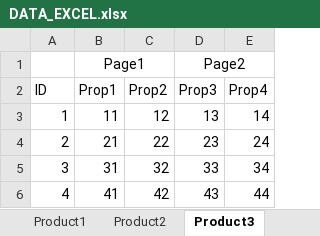
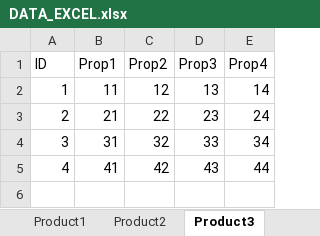
Before and after one commit to hungndv/playwright01, an Excel workbook: DATA_EXCEL.xlsx, sheet Product3, drawn as a sheet; values as stored, in another font and other column widths than the file's, no borders; the diff names each change by its address in the sheet, - before the commit and + after, or states it on an @@ line.

```diff
--- a/DATA_EXCEL.xlsx (sheet Product3)
+++ b/DATA_EXCEL.xlsx (sheet Product3)
-row 1:  | Page1 |  | Page2
```
Also changed, not shown: sheet Product1, 8 other files.
